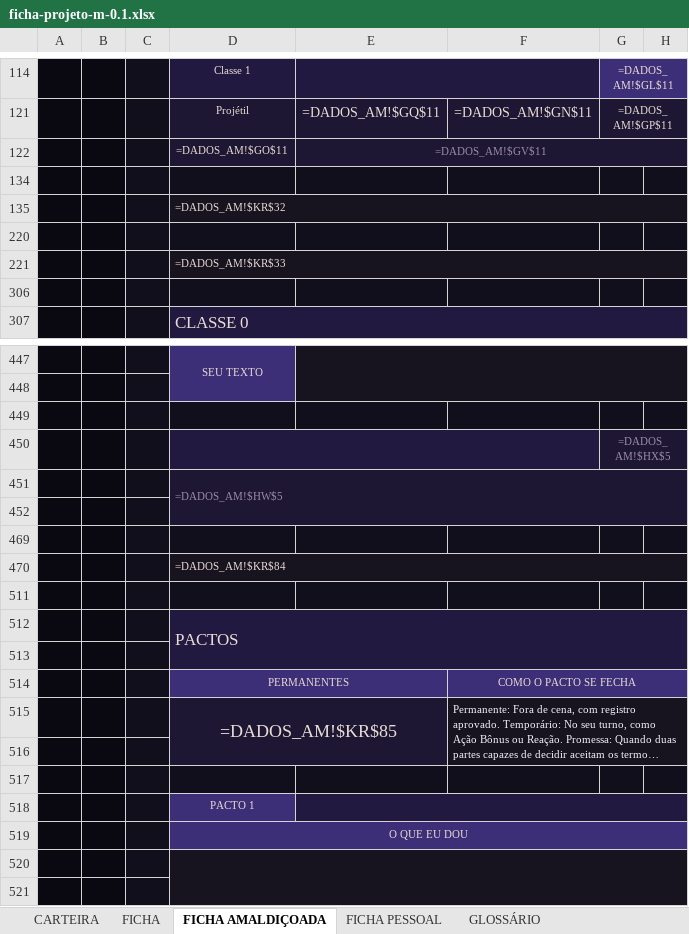
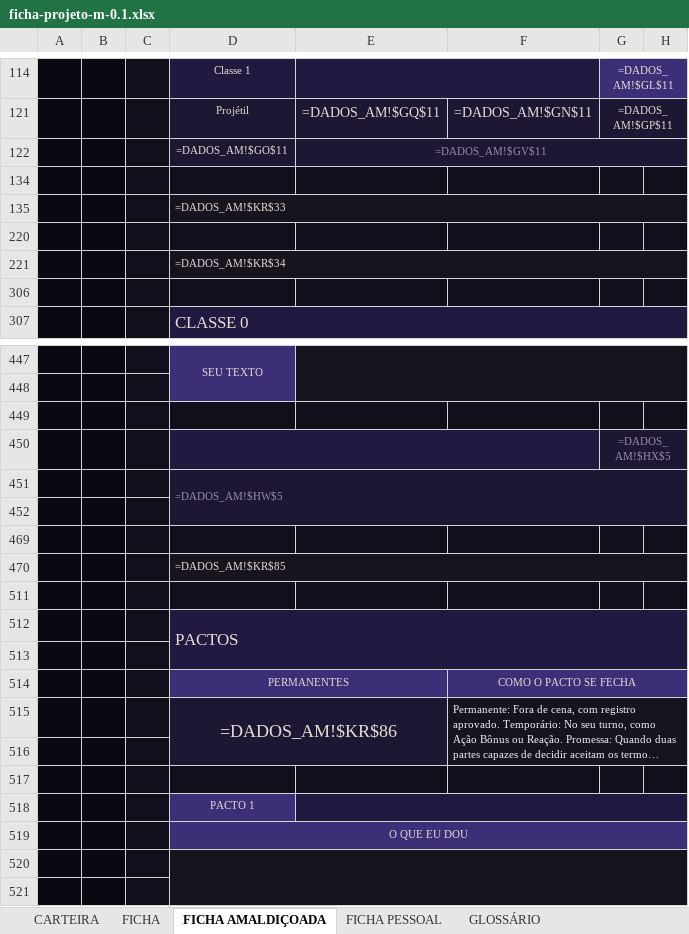
Before and after one commit to cupcake-mochi/Ficha---RPG-JJK, an Excel workbook: ficha-v01/ficha-projeto-m-0.1.xlsx, sheet FICHA AMALDIÇOADA, drawn as a sheet; only a part is shown, gaps mark what is left out; long unchanged cells end in …; values as stored, in another font and other column widths than the file's, no borders; formulas without a stored value are shown as written; charts and pictures not drawn; removed rows and columns are numbered as before the commit, all else as after; rows hold the shown columns only; the diff covers the shown part only; the diff names each change by its address in the sheet, - before the commit and + after, or states it on an @@ line.

```diff
--- a/ficha-v01/ficha-projeto-m-0.1.xlsx (sheet FICHA AMALDIÇOADA)
+++ b/ficha-v01/ficha-projeto-m-0.1.xlsx (sheet FICHA AMALDIÇOADA)
-row 135:  |  |  | =DADOS_AM!$KR$32
@@ row 221 moved to row 135: =DADOS_AM!$KR$33 @@
@@ row 316 moved to row 221: =DADOS_AM!$KR$34 @@
-D470: =DADOS_AM!$KR$84
+D470: =DADOS_AM!$KR$85
-D515: =DADOS_AM!$KR$85
+D515: =DADOS_AM!$KR$86
```
Also changed, not shown: 4 added rows, 3 removed rows, 44 edited cells and merged cells elsewhere in this sheet, sheet FICHA PESSOAL, 15 other files.
